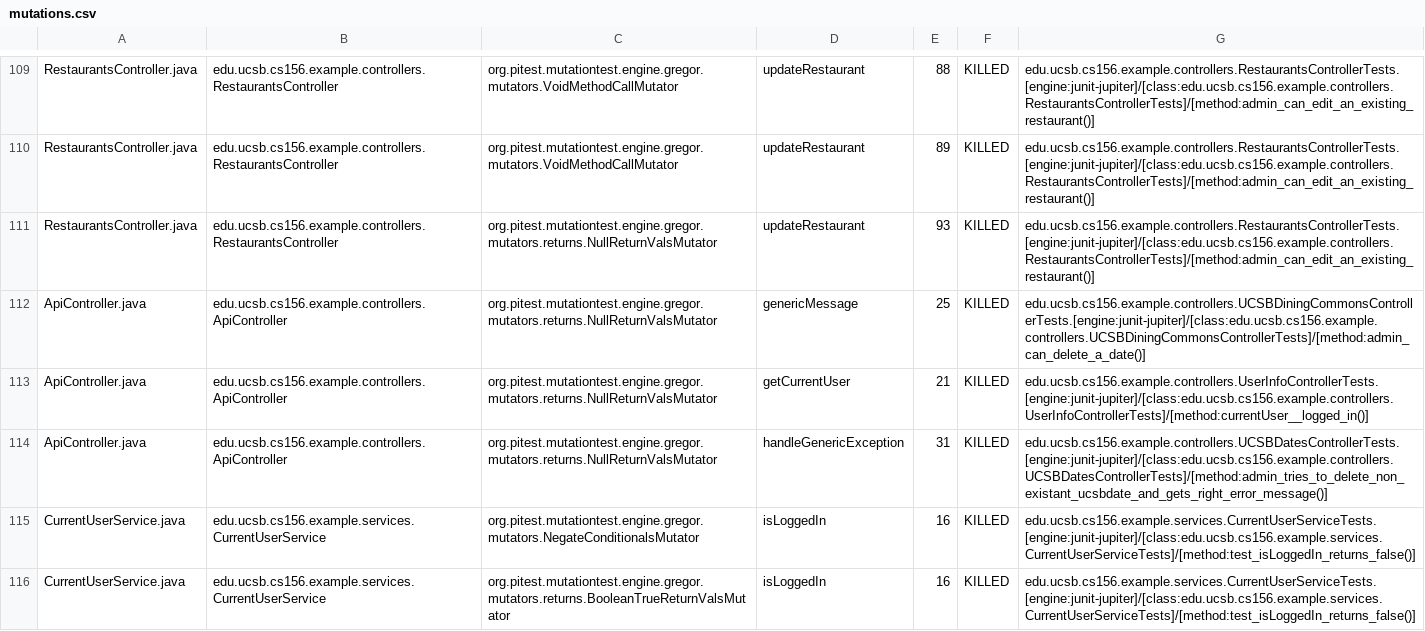
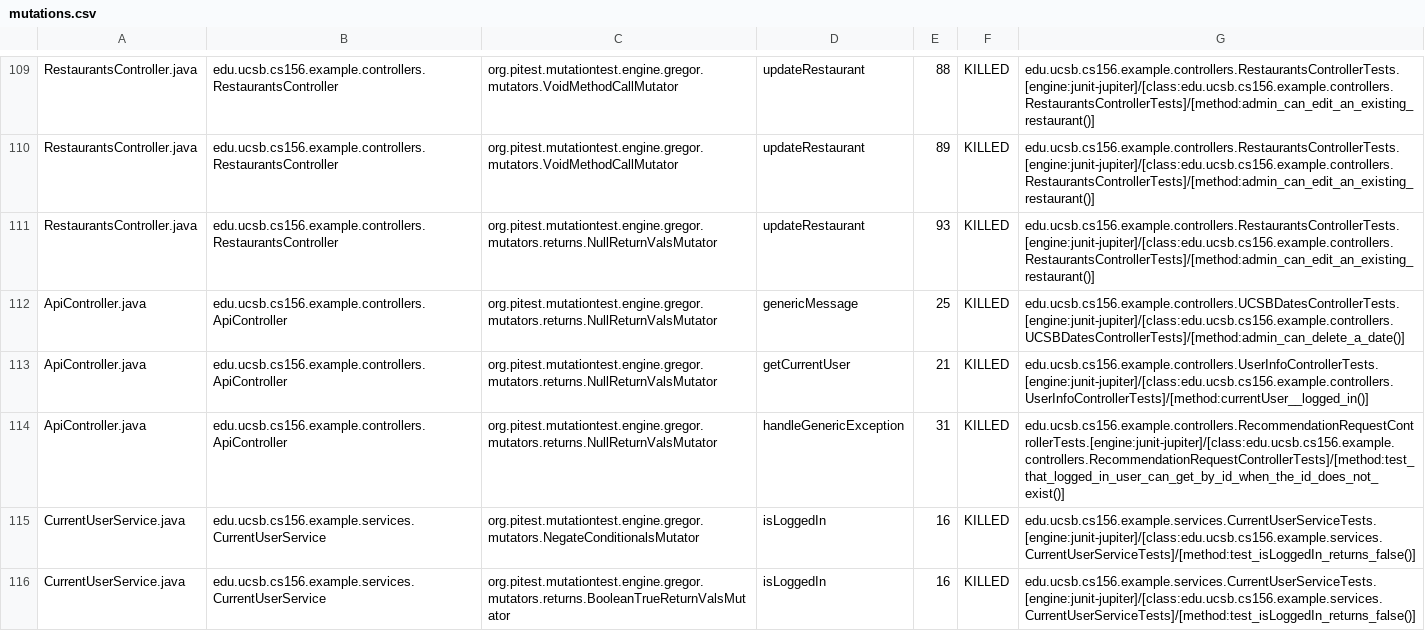
Before and after one commit to ucsb-cs156-w24/team03-w24-5pm-1, a CSV file: prs/68/pitest/mutations.csv, drawn as a sheet; only a part is shown, gaps mark what is left out.

Commit message:
Deploying to gh-pages from @ ucsb-cs156-w24/team03-w24-5pm-1@4a17ed494e9c4a7817b9563a44c0aa3d5b5aed39 🚀

```diff
--- a/prs/68/pitest/mutations.csv
+++ b/prs/68/pitest/mutations.csv
@@ -111,5 +111,5 @@ RestaurantsController.java,edu.ucsb.cs156.example.controllers.RestaurantsControl
 RestaurantsController.java,edu.ucsb.cs156.example.controllers.RestaurantsController,org.pitest.mutationtest.engine.gregor.mutators.returns.NullReturnValsMutator,updateRestaurant,93,KILLED,edu.ucsb.cs156.example.controllers.RestaurantsControllerTests.[engine:junit-jupiter]/[class:edu.ucsb.cs156.example.controllers.RestaurantsControllerTests]/[method:admin_can_edit_an_existing_restaurant()]
-ApiController.java,edu.ucsb.cs156.example.controllers.ApiController,org.pitest.mutationtest.engine.gregor.mutators.returns.NullReturnValsMutator,genericMessage,25,KILLED,edu.ucsb.cs156.example.controllers.UCSBDiningCommonsControllerTests.[engine:junit-jupiter]/[class:edu.ucsb.cs156.example.controllers.UCSBDiningCommonsControllerTests]/[method:admin_can_delete_a_date()]
+ApiController.java,edu.ucsb.cs156.example.controllers.ApiController,org.pitest.mutationtest.engine.gregor.mutators.returns.NullReturnValsMutator,genericMessage,25,KILLED,edu.ucsb.cs156.example.controllers.UCSBDatesControllerTests.[engine:junit-jupiter]/[class:edu.ucsb.cs156.example.controllers.UCSBDatesControllerTests]/[method:admin_can_delete_a_date()]
 ApiController.java,edu.ucsb.cs156.example.controllers.ApiController,org.pitest.mutationtest.engine.gregor.mutators.returns.NullReturnValsMutator,getCurrentUser,21,KILLED,edu.ucsb.cs156.example.controllers.UserInfoControllerTests.[engine:junit-jupiter]/[class:edu.ucsb.cs156.example.controllers.UserInfoControllerTests]/[method:currentUser__logged_in()]
-ApiController.java,edu.ucsb.cs156.example.controllers.ApiController,org.pitest.mutationtest.engine.gregor.mutators.returns.NullReturnValsMutator,handleGenericException,31,KILLED,edu.ucsb.cs156.example.controllers.UCSBDatesControllerTests.[engine:junit-jupiter]/[class:edu.ucsb.cs156.example.controllers.UCSBDatesControllerTests]/[method:admin_tries_to_delete_non_existant_ucsbdate_and_gets_right_error_message()]
+ApiController.java,edu.ucsb.cs156.example.controllers.ApiController,org.pitest.mutationtest.engine.gregor.mutators.returns.NullReturnValsMutator,handleGenericException,31,KILLED,edu.ucsb.cs156.example.controllers.RecommendationRequestControllerTests.[engine:junit-jupiter]/[class:edu.ucsb.cs156.example.controllers.RecommendationRequestControllerTests]/[method:test_that_logged_in_user_can_get_by_id_when_the_id_does_not_exist()]
 CurrentUserService.java,edu.ucsb.cs156.example.services.CurrentUserService,org.pitest.mutationtest.engine.gregor.mutators.NegateConditionalsMutator,isLoggedIn,16,KILLED,edu.ucsb.cs156.example.services.CurrentUserServiceTests.[engine:junit-jupiter]/[class:edu.ucsb.cs156.example.services.CurrentUserServiceTests]/[method:test_isLoggedIn_returns_false()]
```
Also changed, not shown: 15 other files.
